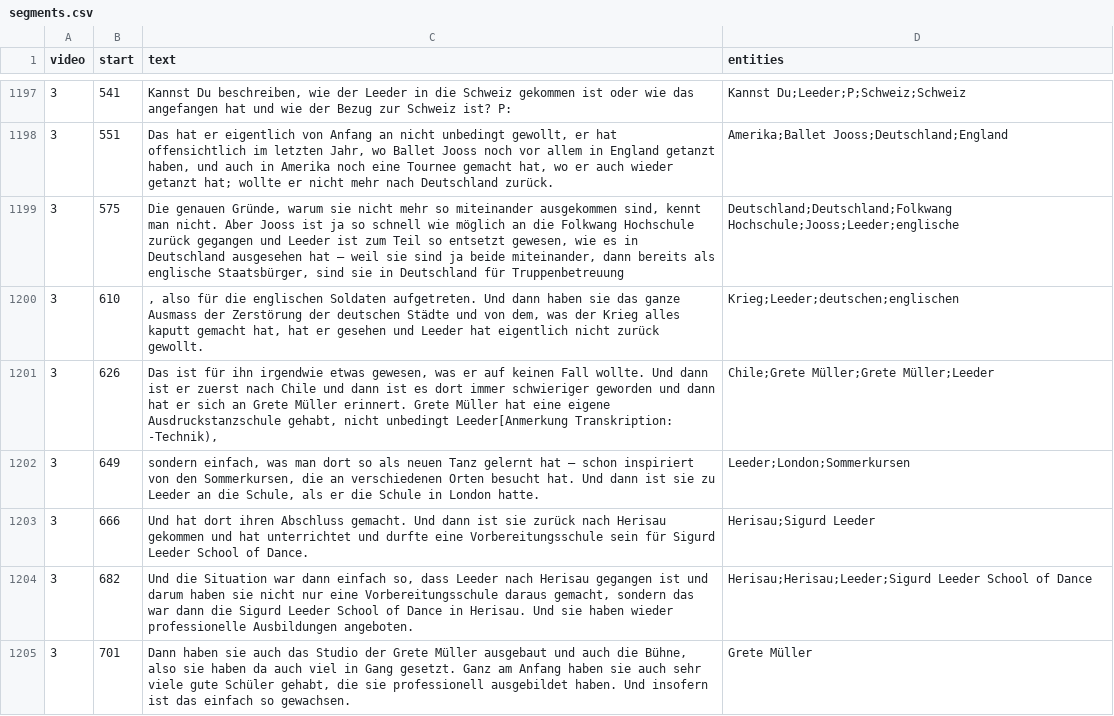
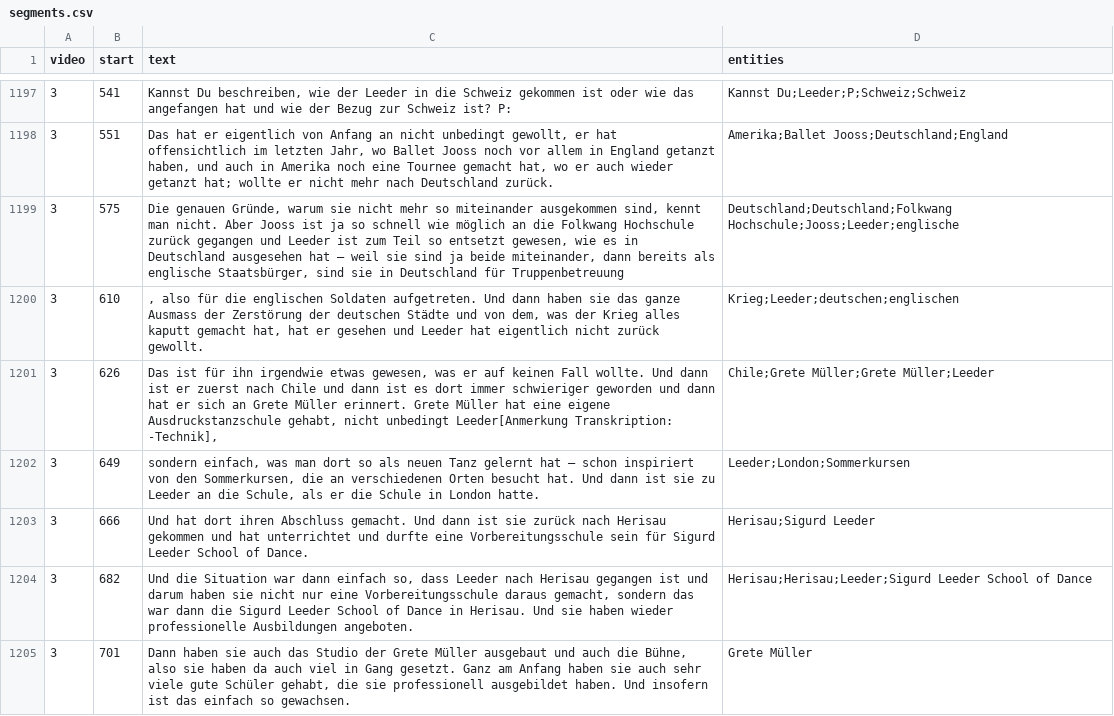
Before and after one commit to sapa/pellaton-experience-data, a CSV file: data/segments.csv, drawn as a sheet; only a part is shown, gaps mark what is left out; the diff covers the shown part only.

```diff
--- a/data/segments.csv
+++ b/data/segments.csv
@@ -1200,3 +1200,3 @@ video,start,text,entities
 3,610,", also für die englischen Soldaten aufgetreten. Und dann haben sie das ganze Ausmass der Zerstörung der deutschen Städte und von dem, was der Krieg alles kaputt gemacht hat, hat er gesehen und Leeder hat eigentlich nicht zurück gewollt.",Krieg;Leeder;deutschen;englischen
-3,626,"Das ist für ihn irgendwie etwas gewesen, was er auf keinen Fall wollte. Und dann ist er zuerst nach Chile und dann ist es dort immer schwieriger geworden und dann hat er sich an Grete Müller erinnert. Grete Müller hat eine eigene Ausdruckstanzschule gehabt, nicht unbedingt Leeder[Anmerkung Transkription: -Technik),",Chile;Grete Müller;Grete Müller;Leeder
+3,626,"Das ist für ihn irgendwie etwas gewesen, was er auf keinen Fall wollte. Und dann ist er zuerst nach Chile und dann ist es dort immer schwieriger geworden und dann hat er sich an Grete Müller erinnert. Grete Müller hat eine eigene Ausdruckstanzschule gehabt, nicht unbedingt Leeder[Anmerkung Transkription: -Technik],",Chile;Grete Müller;Grete Müller;Leeder
 3,649,"sondern einfach, was man dort so als neuen Tanz gelernt hat – schon inspiriert von den Sommerkursen, die an verschiedenen Orten besucht hat. Und dann ist sie zu Leeder an die Schule, als er die Schule in London hatte.",Leeder;London;Sommerkursen
```
Also changed, not shown: 111 edited cells elsewhere in this file, data/entities.csv.
